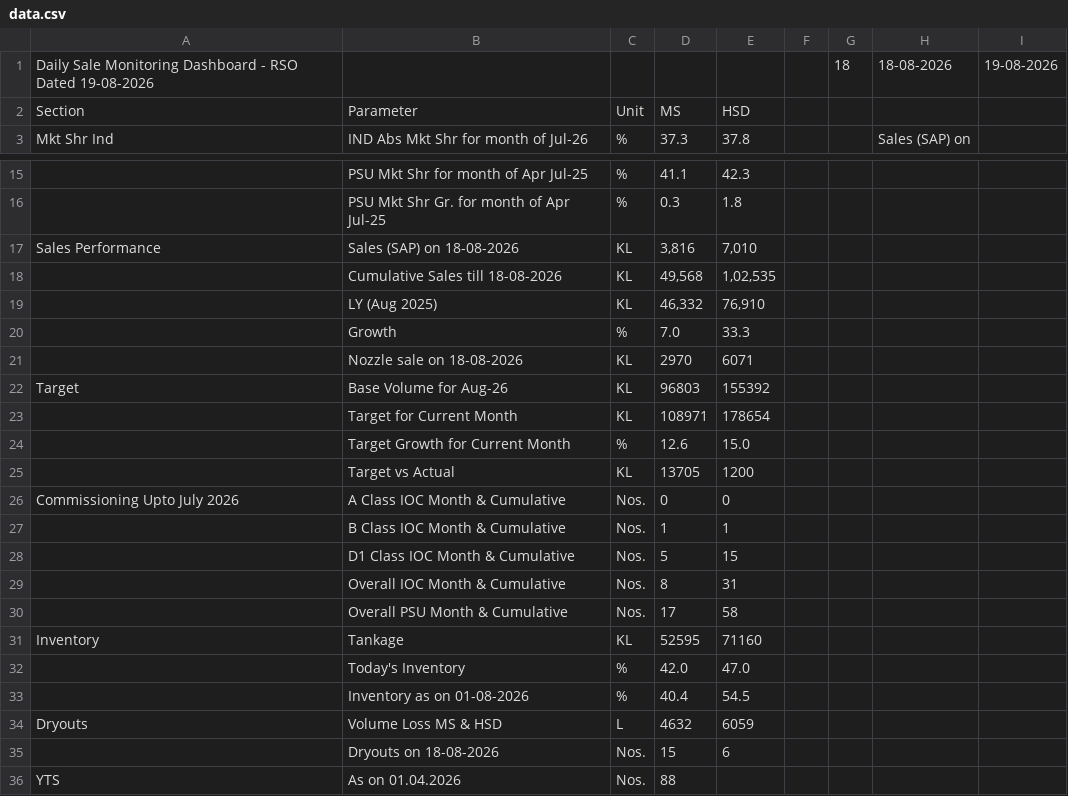
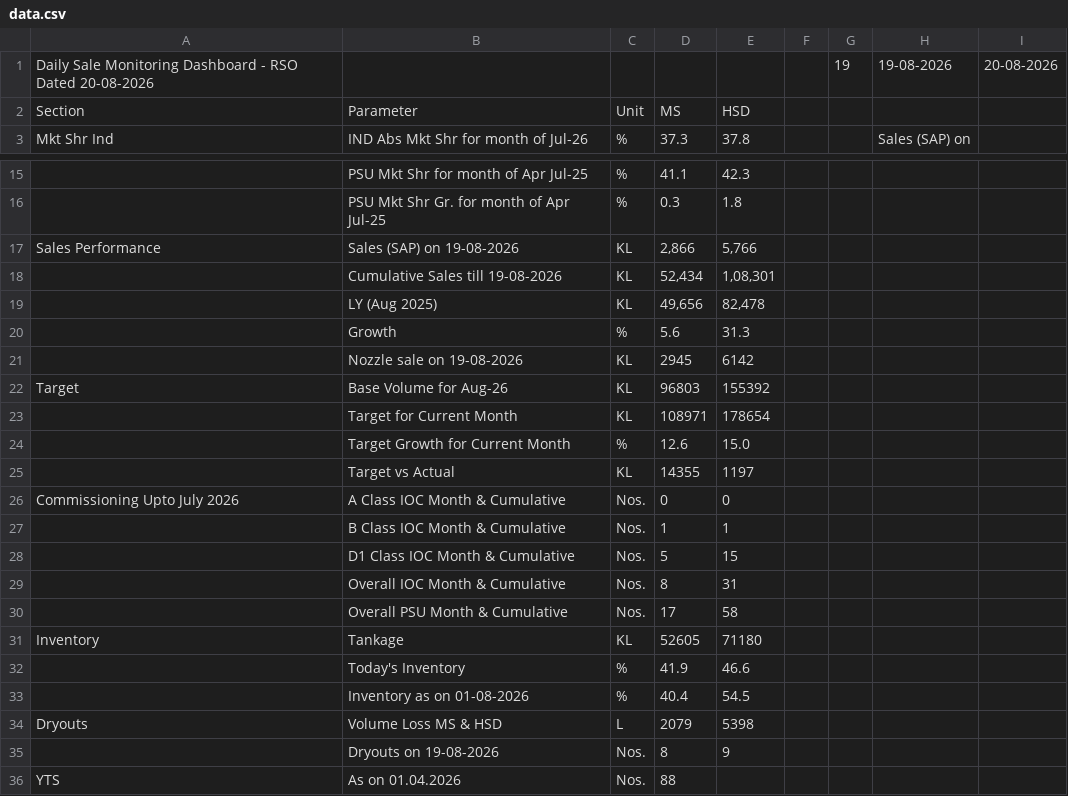
Before and after one commit to shivamindianoil-eng/rso-dashboard, a CSV file: data.csv, drawn as a sheet; only a part is shown, gaps mark what is left out; removed rows and columns are numbered as before the commit, all else as after; the diff names each change by its address in the sheet, - before the commit and + after, or states it on an @@ line.

Commit message:
Add files via upload

```diff
--- a/data.csv
+++ b/data.csv
-row 1: Daily Sale Monitoring Dashboard - RSO Dated 19-08-2026 |  |  |  |  |  | 18 | 18-08-2026 | 19-08-2026
+row 1: Daily Sale Monitoring Dashboard - RSO Dated 20-08-2026 |  |  |  |  |  | 19 | 19-08-2026 | 20-08-2026
-B17: Sales (SAP) on 18-08-2026
+B17: Sales (SAP) on 19-08-2026
-D17: 3,816
+D17: 2,866
-E17: 7,010
+E17: 5,766
-row 18:  | Cumulative Sales till 18-08-2026 | KL | 49,568 | 1,02,535
-row 19:  | LY (Aug 2025) | KL | 46,332 | 76,910
-row 20:  | Growth | % | 7.0 | 33.3
-row 21:  | Nozzle sale on 18-08-2026 | KL | 2970 | 6071
+row 18:  | Cumulative Sales till 19-08-2026 | KL | 52,434 | 1,08,301
+row 19:  | LY (Aug 2025) | KL | 49,656 | 82,478
+row 20:  | Growth | % | 5.6 | 31.3
+row 21:  | Nozzle sale on 19-08-2026 | KL | 2945 | 6142
-D25: 13705
+D25: 14355
-E25: 1200
+E25: 1197
-D31: 52595
+D31: 52605
-E31: 71160
+E31: 71180
-D32: 42.0
+D32: 41.9
-E32: 47.0
+E32: 46.6
-D34: 4632
+D34: 2079
-E34: 6059
+E34: 5398
-row 35:  | Dryouts on 18-08-2026 | Nos. | 15 | 6
+row 35:  | Dryouts on 19-08-2026 | Nos. | 8 | 9
```
